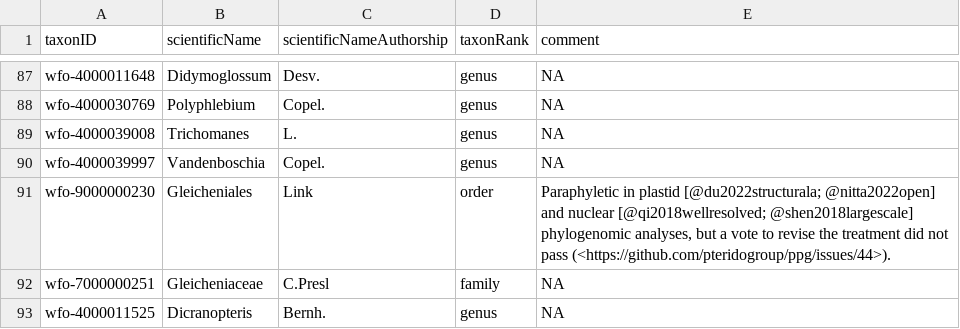
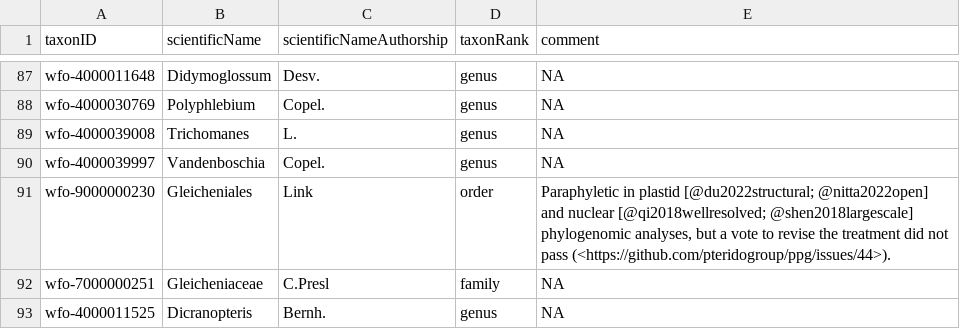
Before and after one commit to pteridogroup/ppg2-ms, a CSV file: data/ppg_comments.csv, drawn as a sheet; only a part is shown, gaps mark what is left out.

Commit message:
Update references and comments

```diff
--- a/data/ppg_comments.csv
+++ b/data/ppg_comments.csv
@@ -90,3 +90,3 @@ wfo-4000039008,Trichomanes,L.,genus,NA
 wfo-4000039997,Vandenboschia,Copel.,genus,NA
-wfo-9000000230,Gleicheniales,Link,order,"Paraphyletic in plastid [@du2022structurala; @nitta2022open] and nuclear [@qi2018wellresolved; @shen2018largescale] phylogenomic analyses, but a vote to revise the treatment did not pass (<https://github.com/pteridogroup/ppg/issues/44>)."
+wfo-9000000230,Gleicheniales,Link,order,"Paraphyletic in plastid [@du2022structural; @nitta2022open] and nuclear [@qi2018wellresolved; @shen2018largescale] phylogenomic analyses, but a vote to revise the treatment did not pass (<https://github.com/pteridogroup/ppg/issues/44>)."
 wfo-7000000251,Gleicheniaceae,C.Presl,family,NA
```
Also changed, not shown: 1 other file.
